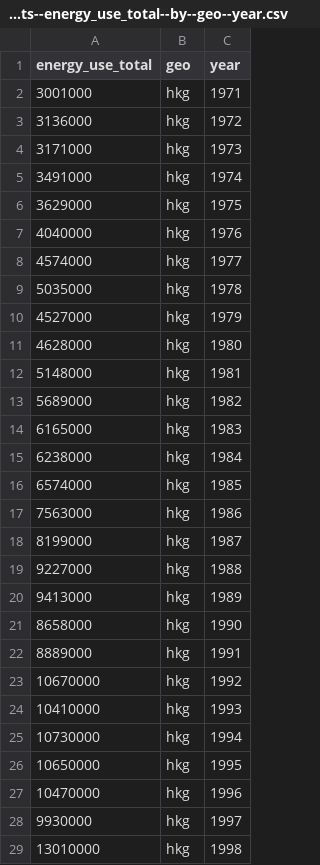
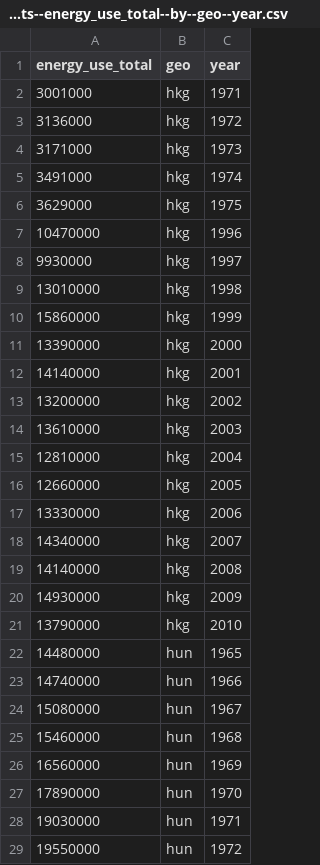
Before and after one commit to VS-work/ddf--gapminder_world-stub-1, a CSV file: ddf--datapoints--energy_use_total--by--geo--year.csv, drawn as a sheet; only a part is shown; the shorter side is filled out with more unchanged rows; removed rows and columns are numbered as before the commit, all else as after; the diff covers the shown part only; the diff names each change by its address in the sheet, - before the commit and + after, or states it on an @@ line.

Commit message:
feat(stub-data): update stub data for dataset 1 (version 2)

```diff
--- a/ddf--datapoints--energy_use_total--by--geo--year.csv
+++ b/ddf--datapoints--energy_use_total--by--geo--year.csv
-row 7: 4040000 | hkg | 1976
-row 8: 4574000 | hkg | 1977
-row 9: 5035000 | hkg | 1978
-row 10: 4527000 | hkg | 1979
-row 11: 4628000 | hkg | 1980
-row 12: 5148000 | hkg | 1981
-row 13: 5689000 | hkg | 1982
-row 14: 6165000 | hkg | 1983
-row 15: 6238000 | hkg | 1984
-row 16: 6574000 | hkg | 1985
-row 17: 7563000 | hkg | 1986
-row 18: 8199000 | hkg | 1987
-row 19: 9227000 | hkg | 1988
-row 20: 9413000 | hkg | 1989
-row 21: 8658000 | hkg | 1990
-row 22: 8889000 | hkg | 1991
-row 23: 10670000 | hkg | 1992
-row 24: 10410000 | hkg | 1993
-row 25: 10730000 | hkg | 1994
-row 26: 10650000 | hkg | 1995
```
Also changed, not shown: 15 added rows and 10 edited cells elsewhere in this file.
